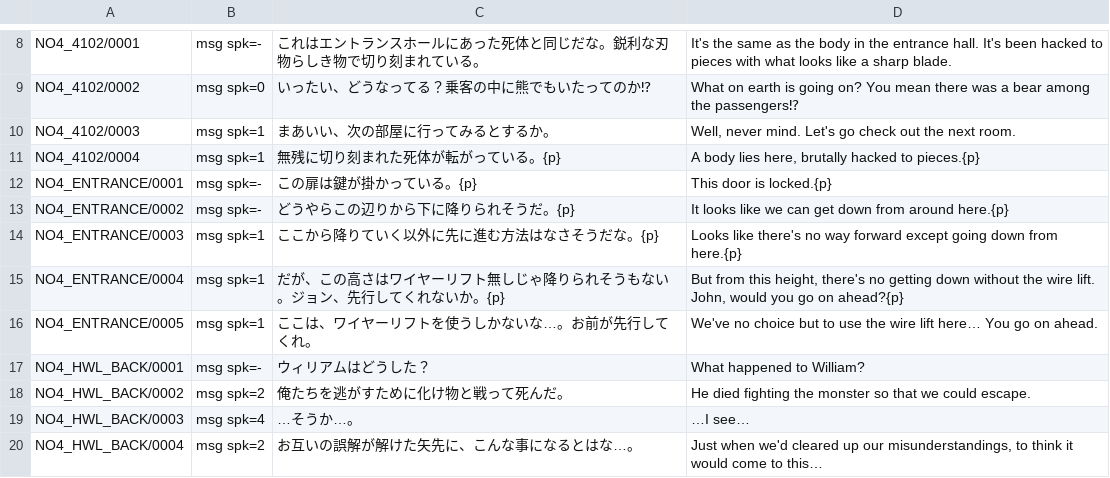
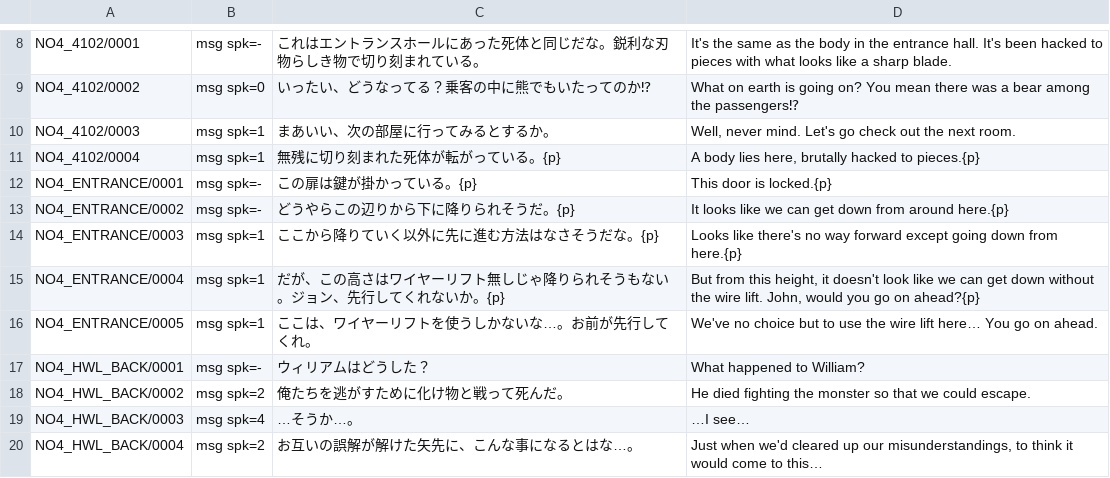
Before and after one commit to DanaCrysalis/AbyssBoatTranslation, a TSV file: tl/script/NO4.b01.tsv, drawn as a sheet; only a part is shown, gaps mark what is left out.

```diff
--- a/tl/script/NO4.b01.tsv
+++ b/tl/script/NO4.b01.tsv
@@ -14,3 +14,3 @@ NO4_ENTRANCE/0002	msg spk=-	どうやらこの辺りから下に降りられそ
 NO4_ENTRANCE/0003	msg spk=1	ここから降りていく以外に先に進む方法はなさそうだな。{p}	Looks like there's no way forward except going down from here.{p}
-NO4_ENTRANCE/0004	msg spk=1	だが、この高さはワイヤーリフト無しじゃ降りられそうもない。ジョン、先行してくれないか。{p}	But from this height, there's no getting down without the wire lift. John, would you go on ahead?{p}
+NO4_ENTRANCE/0004	msg spk=1	だが、この高さはワイヤーリフト無しじゃ降りられそうもない。ジョン、先行してくれないか。{p}	But from this height, it doesn't look like we can get down without the wire lift. John, would you go on ahead?{p}
 NO4_ENTRANCE/0005	msg spk=1	ここは、ワイヤーリフトを使うしかないな…。お前が先行してくれ。	We've no choice but to use the wire lift here… You go on ahead.
```
